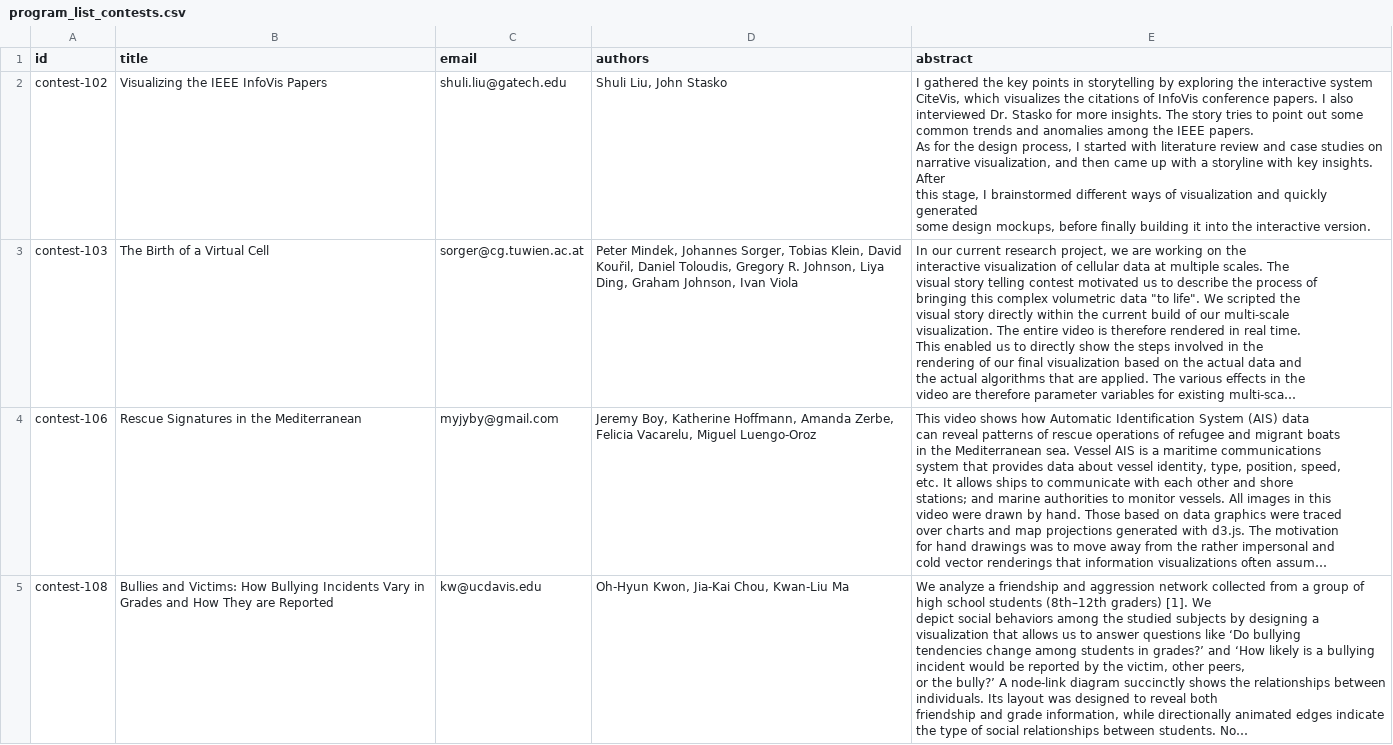
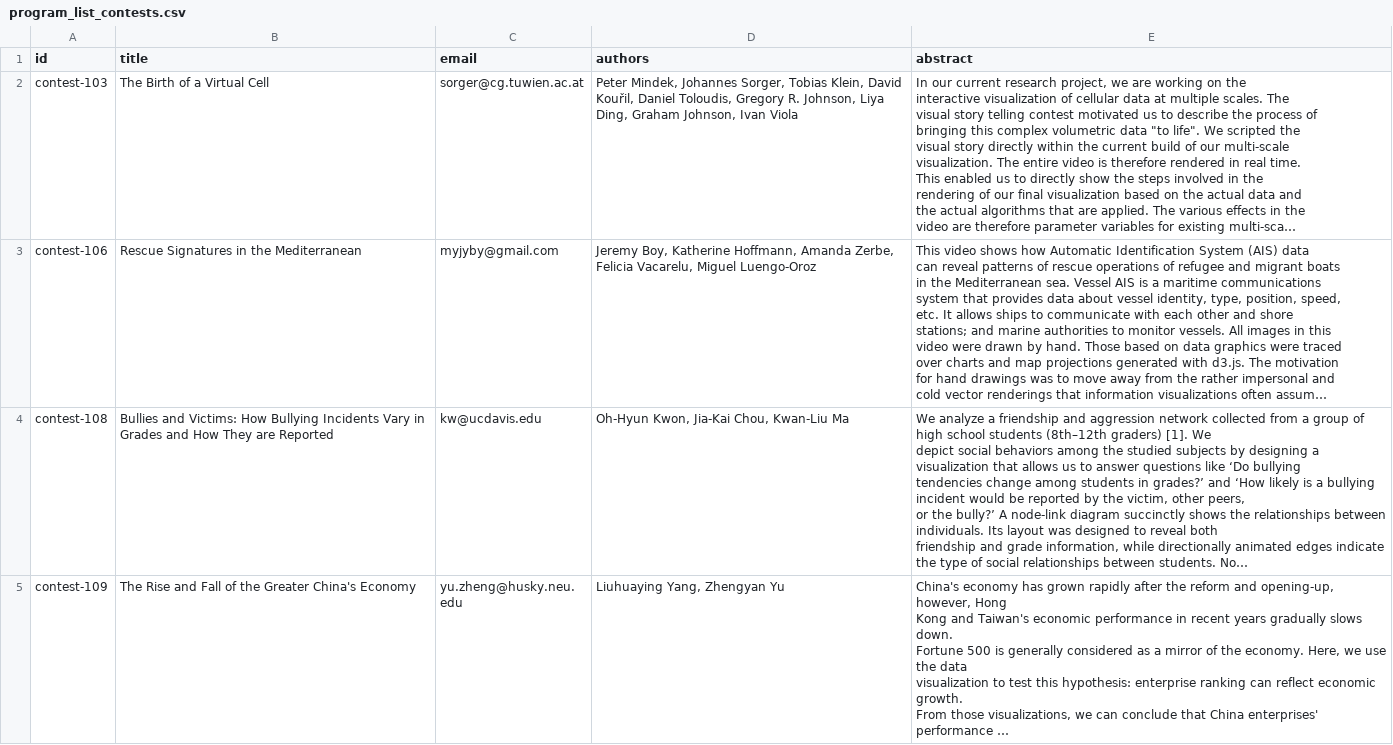
Before and after one commit to muclipse/pvis2017, a CSV file: app/data/program_list_contests.csv, drawn as a sheet; only a part is shown; the shorter side is filled out with more unchanged rows; long unchanged cells end in …; ↵ is a line break in a cell; the diff names each change by its address in the sheet, - before the commit and + after, or states it on an @@ line.

Commit message:
removed withdrawn submission

```diff
--- a/app/data/program_list_contests.csv
+++ b/app/data/program_list_contests.csv
-row 2: contest-102 | Visualizing the IEEE InfoVis Papers | shuli.liu@gatech.edu | Shuli Liu, John Stasko | I gathered the key points in storytelling by exploring the interactive system ↵ CiteVis, which visualizes the citations of InfoVis conference papers. I also ↵ interviewed Dr. Stasko for more insights. The story tries to point out some ↵ common trends and anomalies among the IEEE papers. ↵ As for the design process, I started with literature review and case studies on ↵ narrative visualization, and then came up with a storyline with key insights. After ↵ this stage, I brainstormed different ways of visualization and quickly generated ↵ some design mockups, before finally building it into the interactive version.
```
